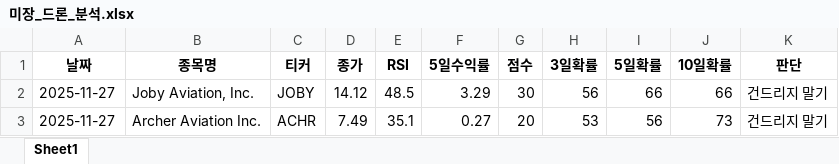
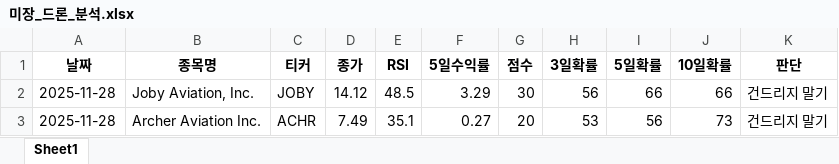
Before and after one commit to tradeprogram/ODIN-SPEAR-STRATEGY, an Excel workbook: DECISION/미장_드론_분석.xlsx, sheet Sheet1, drawn as a sheet; values as stored, in another font and other column widths than the file's, no borders; the diff names each change by its address in the sheet, - before the commit and + after, or states it on an @@ line.

```diff
--- a/DECISION/미장_드론_분석.xlsx (sheet Sheet1)
+++ b/DECISION/미장_드론_분석.xlsx (sheet Sheet1)
-A2:A3 (날짜): 2025-11-27
+A2:A3 (날짜): 2025-11-28
```
Also changed, not shown: DECISION/국장_반도체_분석.xlsx, DECISION/국장_방산_분석.xlsx, 10 other files.
